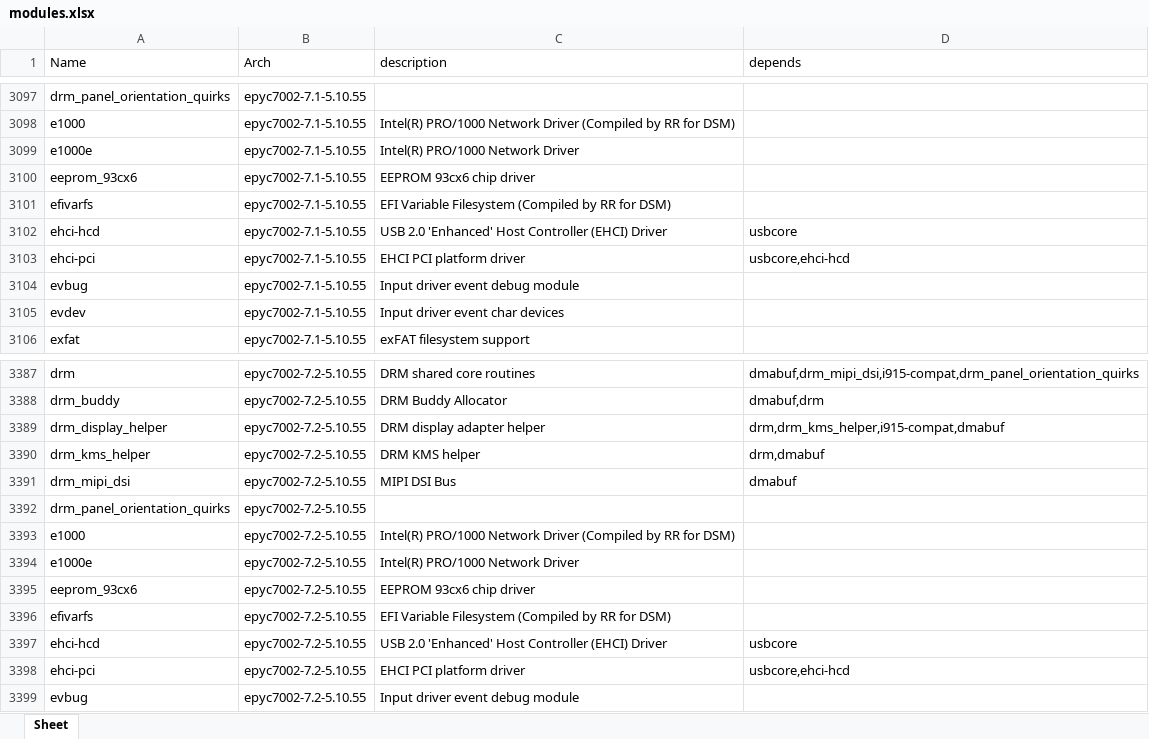
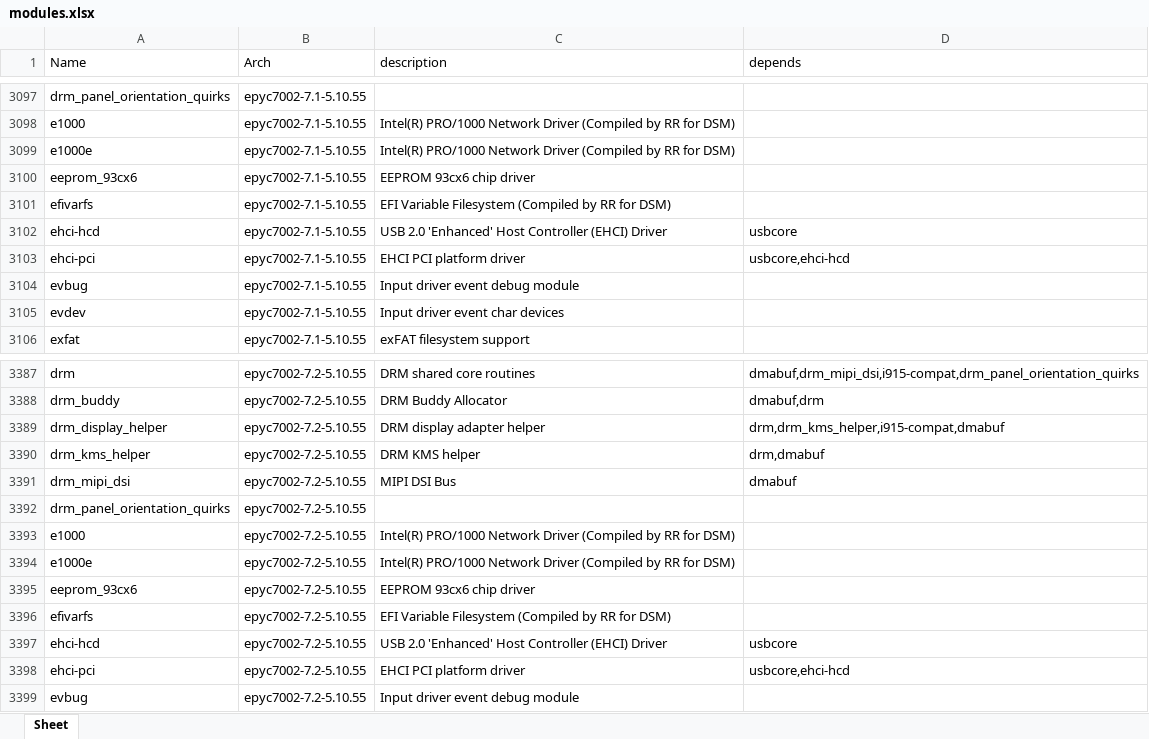
Before and after one commit to RROrg/rr, an Excel workbook: docs/modules.xlsx, sheet Sheet, drawn as a sheet; only a part is shown, gaps mark what is left out; values as stored, in another font and other column widths than the file's, no borders; the diff names each change by its address in the sheet, - before the commit and + after, or states it on an @@ line.

```diff
--- a/docs/modules.xlsx (sheet Sheet)
+++ b/docs/modules.xlsx (sheet Sheet)
-C3099 (description): Intel(R) PRO/1000 Network Driver
+C3099 (description): Intel(R) PRO/1000 Network Driver (Compiled by RR for DSM)
-C3394 (description): Intel(R) PRO/1000 Network Driver
+C3394 (description): Intel(R) PRO/1000 Network Driver (Compiled by RR for DSM)
```
Also changed, not shown: docs/addons.xlsx, docs/models.xlsx, 1 other file.
